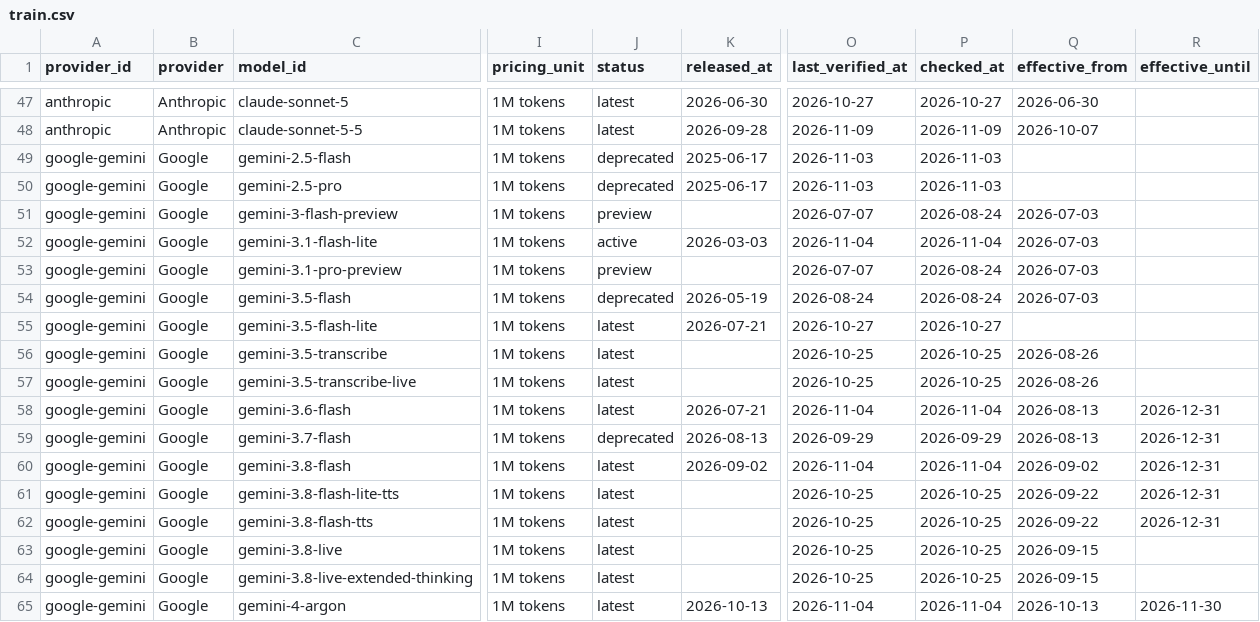
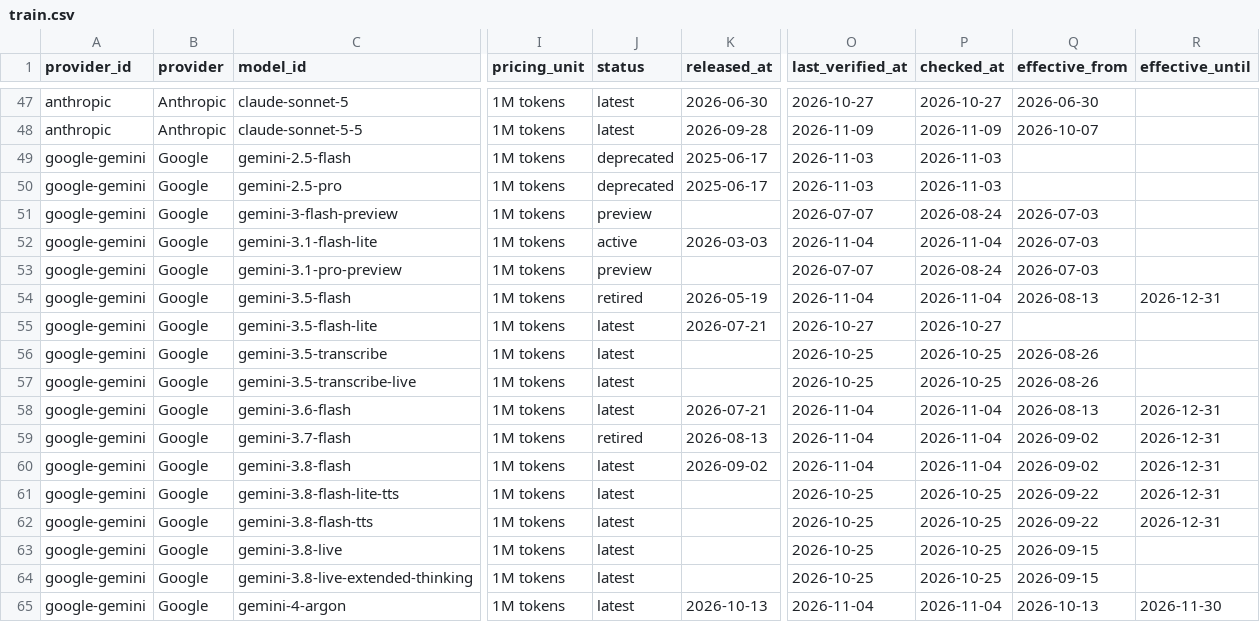
Before and after one commit to aicostbudget/ai-api-pricing-data, a CSV file: huggingface/train.csv, drawn as a sheet; only a part is shown, gaps mark what is left out; the diff names each change by its address in the sheet, - before the commit and + after, or states it on an @@ line.

```diff
--- a/huggingface/train.csv
+++ b/huggingface/train.csv
-J54 (status): deprecated
+J54 (status): retired
-O54 (last_verified_at): 2026-08-24
+O54 (last_verified_at): 2026-11-04
-P54 (checked_at): 2026-08-24
+P54 (checked_at): 2026-11-04
-Q54 (effective_from): 2026-07-03
+Q54 (effective_from): 2026-08-13
-R54 (effective_until): (empty)
+R54 (effective_until): 2026-12-31
-J59 (status): deprecated
+J59 (status): retired
-O59 (last_verified_at): 2026-09-29
+O59 (last_verified_at): 2026-11-04
-P59 (checked_at): 2026-09-29
+P59 (checked_at): 2026-11-04
-Q59 (effective_from): 2026-08-13
+Q59 (effective_from): 2026-09-02
```
Also changed, not shown: api/v1/prices.csv, data/prices.csv, 47 other files.
